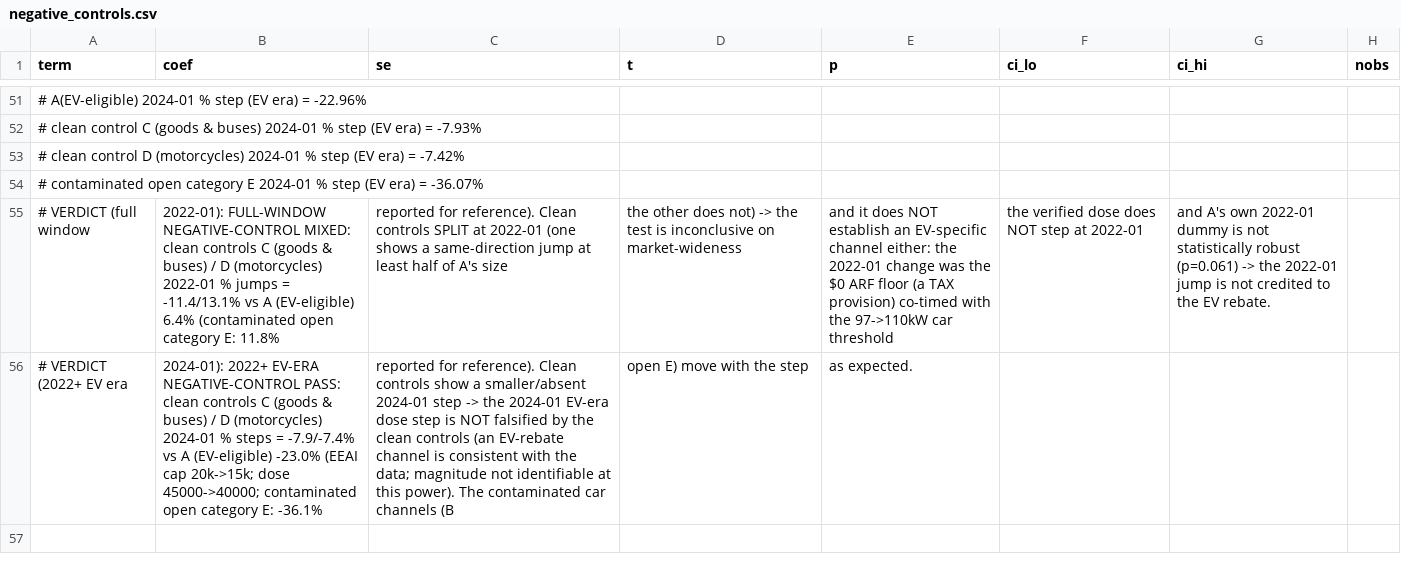
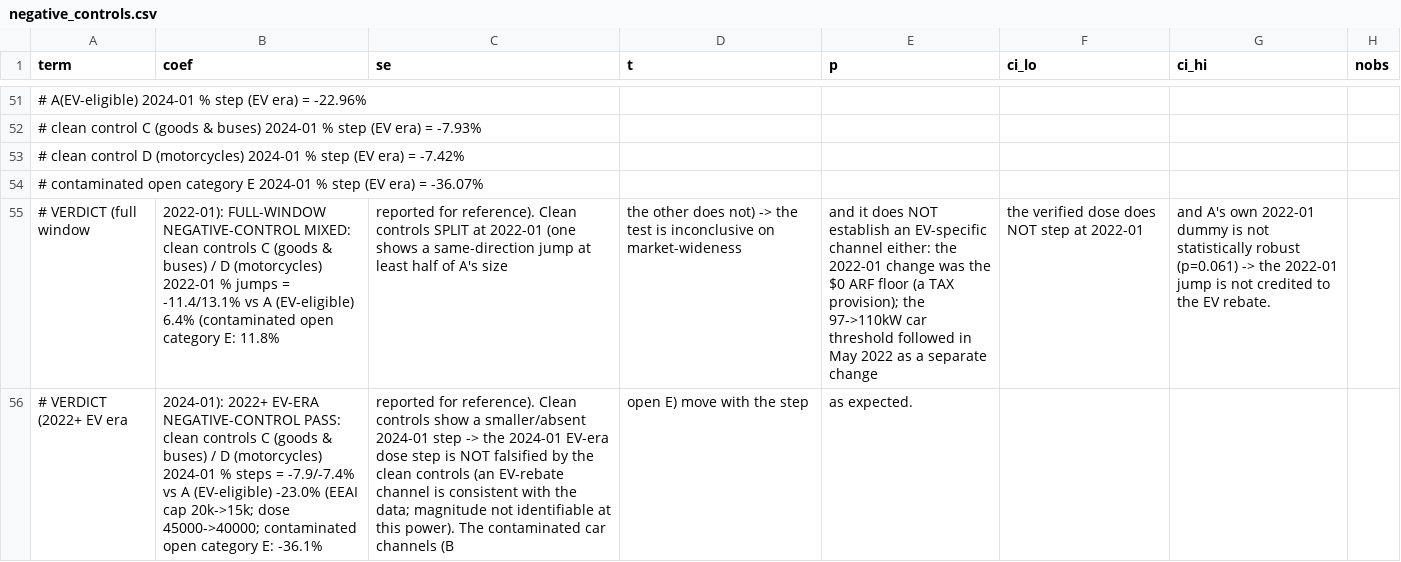
Before and after one commit to thongsia/coe-ev-rebate-analysis, a CSV file: tables/negative_controls.csv, drawn as a sheet; only a part is shown, gaps mark what is left out; the diff names each change by its address in the sheet, - before the commit and + after, or states it on an @@ line.

Commit message:
README/report: remove allusions to a previous version of the analysis
- Section 3: drop 'a mistake this study corrects' from the closing sentence
- Data caveats: describe the bid-count parsing pitfall without referring
  to the original panel build
- Report: limitation 1 no longer references earlier drafts; drop the
  'Dropped from the old limitations' note; negative-control verdict
  wording now states the threshold followed in May 2022 as a separate
  change instead of 'co-timed'

```diff
--- a/tables/negative_controls.csv
+++ b/tables/negative_controls.csv
-E55 (p): …(a TAX provision) co-timed with the 97->110kW car threshold
+E55 (p): …(a TAX provision); the 97->110kW car threshold followed in May 2022 as a separate change
```
Also changed, not shown: 4 other files.
